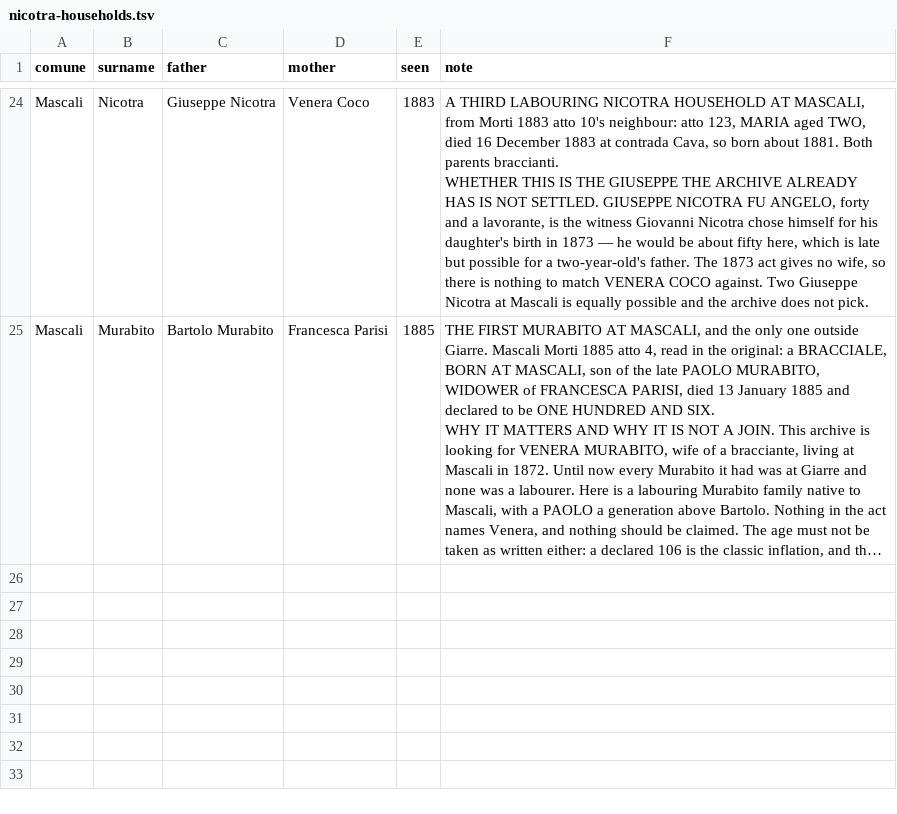
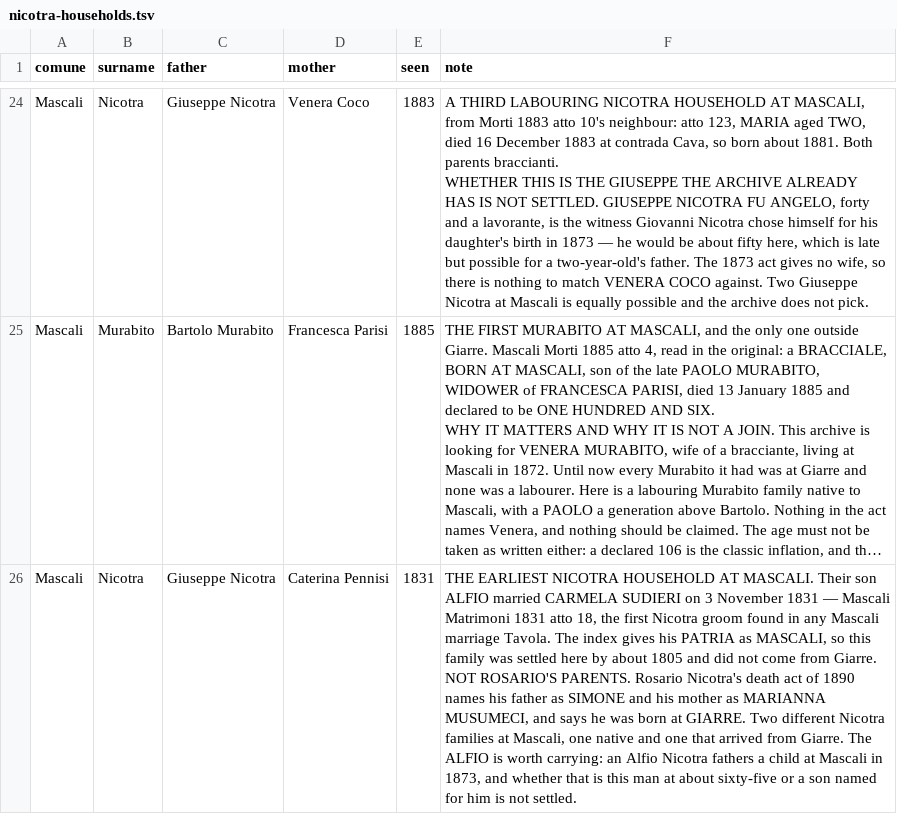
Before and after one commit to daviddef/TheMazza, a TSV file: data/nicotra-households.tsv, drawn as a sheet; only a part is shown, gaps mark what is left out; long unchanged cells end in …; ↵ is a line break in a cell; the diff names each change by its address in the sheet, - before the commit and + after, or states it on an @@ line.

```diff
--- a/data/nicotra-households.tsv
+++ b/data/nicotra-households.tsv
+row 26: Mascali | Nicotra | Giuseppe Nicotra | Caterina Pennisi | 1831 | THE EARLIEST NICOTRA HOUSEHOLD AT MASCALI. Their son ALFIO married CARMELA SUDIERI on 3 November 1831 — Mascali Matrimoni 1831 atto 18, the first Nicotra groom found in any Mascali marriage Tavola. The index gives his PATRIA as MASCALI, so this family was settled here by about 1805 and did not come from Giarre. ↵ NOT ROSARIO'S PARENTS. Rosario Nicotra's death act of 1890 names his father as SIMONE and his mother as MARIANNA MUSUMECI, and says he was born at GIARRE. Two different Nicotra families at Mascali, one native and one that arrived from Giarre. The ALFIO is worth carrying: an Alfio Nicotra fathers a child at Mascali in 1873, and whether that is this man at about sixty-five or a son named for him is not settled.
```
Also changed, not shown: data/nicotra-sweeps.tsv, 1 other file.
